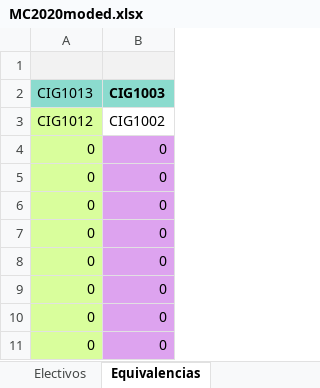
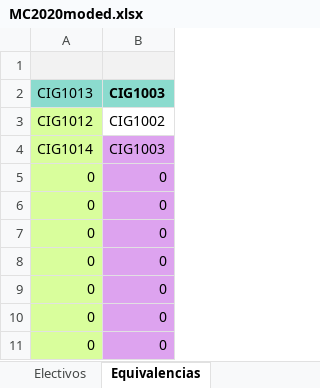
Before and after one commit to nomadstar/GA_Backend, an Excel workbook: quickshift/src/datafiles/MC2020moded.xlsx, sheet Equivalencias, drawn as a sheet; values as stored, in another font and other column widths than the file's, no borders; removed rows and columns are numbered as before the commit, all else as after; the diff names each change by its address in the sheet, - before the commit and + after, or states it on an @@ line.

Commit message:
Implementar mapeo de equivalencias de cursos sin cache
- Agregar funciones cargar_equivalencias() y aplicar_equivalencias() en excel/mod.rs
- Remover referencia a módulo cache que ya no existe
- Actualizar ruta.rs para aplicar equivalencias en PHASE 0 del pipeline
- Agregar re-export de normalize_name en excel/mod.rs
- Actualizar tests que usaban get_prereqs_cached() a leer_prerequisitos()
- Crear test_equivalences.rs para validar carga y aplicación de equivalencias
- Equivalencias ya disponibles: CIG1014↔CIG1003, CIG1013↔CIG1003, CIG1012↔CIG1002
- Test test_minimum_10_solutions sigue pasando (10 soluciones mínimas garantizado)

```diff
--- a/quickshift/src/datafiles/MC2020moded.xlsx (sheet Equivalencias)
+++ b/quickshift/src/datafiles/MC2020moded.xlsx (sheet Equivalencias)
-row 4: 0 | 0
+row 4: CIG1014 | CIG1003
```
Also changed, not shown: 7 other files.
